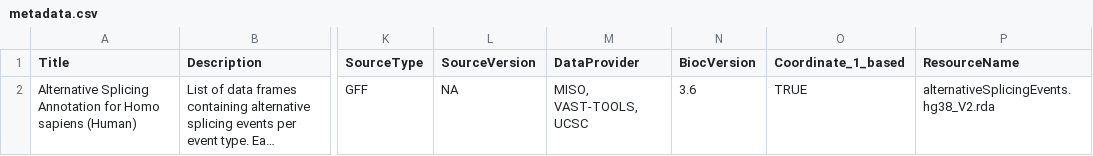
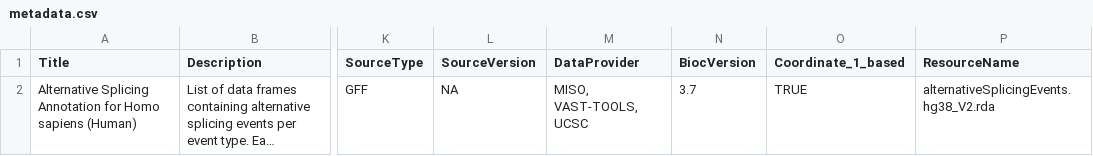
Before and after one commit to nuno-agostinho/alternativeSplicingEvents.hg38, a CSV file: inst/extdata/metadata.csv, drawn as a sheet; only a part is shown, gaps mark what is left out; long unchanged cells end in …; the diff names each change by its address in the sheet, - before the commit and + after, or states it on an @@ line.

Commit message:
Update BiocVersion to 3.7

```diff
--- a/inst/extdata/metadata.csv
+++ b/inst/extdata/metadata.csv
-N2 (BiocVersion): 3.6
+N2 (BiocVersion): 3.7
```
Also changed, not shown: 1 other file.
